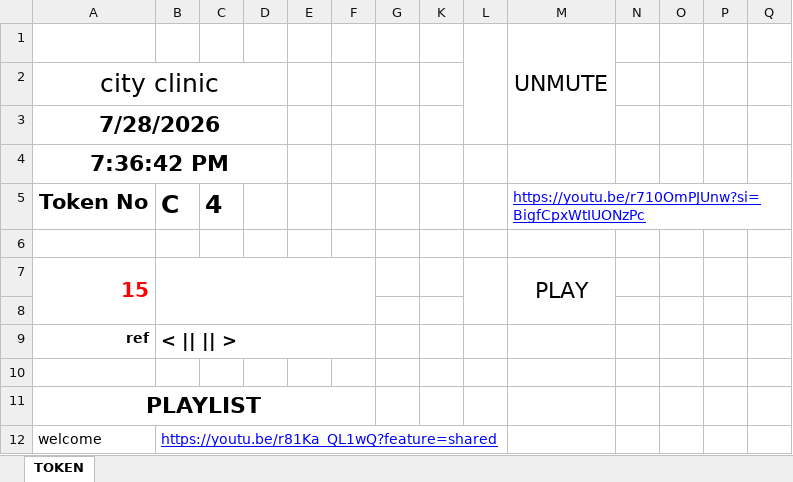
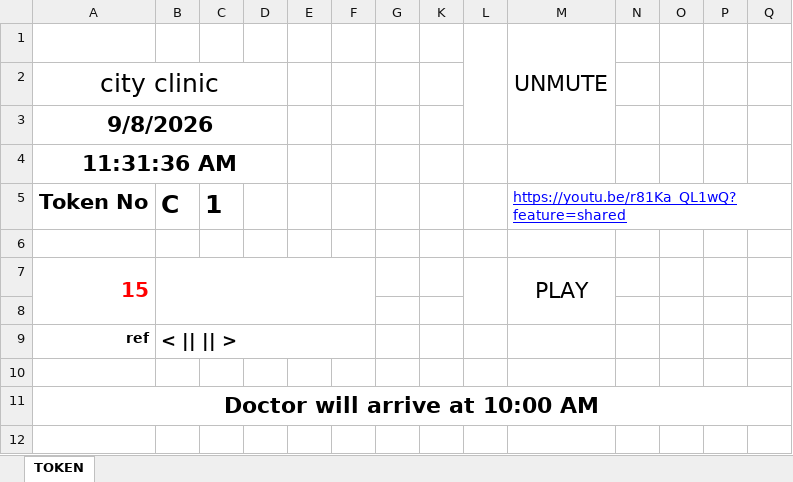
Before and after one commit to xon0176/Test_Token_Display, an Excel workbook: TOKENSYSTEM 2.xlsm, sheet TOKEN, drawn as a sheet; only a part is shown; values as stored, in another font and other column widths than the file's, no borders; charts and pictures not drawn; rows hold the shown columns only; the diff names each change by its address in the sheet, - before the commit and + after, or states it on an @@ line.

Commit message:
Add files via upload

```diff
--- a/TOKENSYSTEM 2.xlsm (sheet TOKEN)
+++ b/TOKENSYSTEM 2.xlsm (sheet TOKEN)
-A3: 7/28/2026
+A3: 9/8/2026
-A4: 7:36:42 PM
+A4: 11:31:36 AM
-C5: 4
+C5: 1
-M5: https://youtu.be/r710OmPJUnw?si=BigfCpxWtIUONzPc
+M5: https://youtu.be/r81Ka_QL1wQ?feature=shared
-A11: PLAYLIST
+A11: Doctor will arrive at 10:00 AM
-A11:F11 merged
+A11:W11 merged
-row 12: welcome | https://youtu.be/r81Ka_QL1wQ?feature=shared
```
